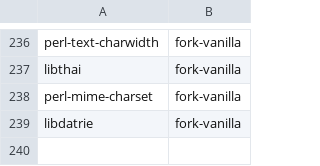
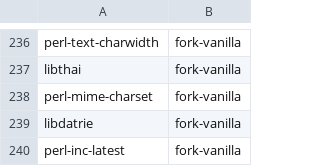
Before and after one commit to kashira-project/kashira-arch, a TSV file: tools/tracked.tsv, drawn as a sheet; only a part is shown, gaps mark what is left out.

Commit message:
import perl-inc-latest

```diff
--- a/tools/tracked.tsv
+++ b/tools/tracked.tsv
@@ -239 +239,2 @@ perl-mime-charset	fork-vanilla
 libdatrie	fork-vanilla
+perl-inc-latest	fork-vanilla
```
Also changed, not shown: 13 other files.
